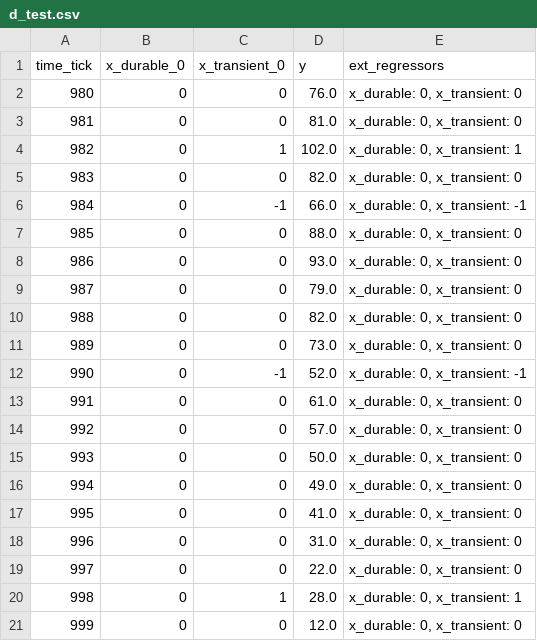
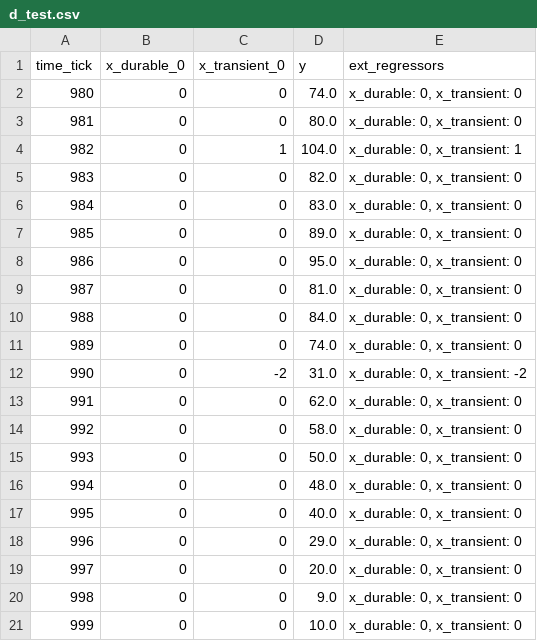
Before and after one commit to WinVector/Examples, a CSV file: TimeSeries/d_test.csv, drawn as a sheet.

```diff
--- a/TimeSeries/d_test.csv
+++ b/TimeSeries/d_test.csv
@@ -1,21 +1,21 @@
 time_tick,x_durable_0,x_transient_0,y,ext_regressors
-980,0,0,76.0,"x_durable: 0, x_transient: 0"
-981,0,0,81.0,"x_durable: 0, x_transient: 0"
-982,0,1,102.0,"x_durable: 0, x_transient: 1"
+980,0,0,74.0,"x_durable: 0, x_transient: 0"
+981,0,0,80.0,"x_durable: 0, x_transient: 0"
+982,0,1,104.0,"x_durable: 0, x_transient: 1"
 983,0,0,82.0,"x_durable: 0, x_transient: 0"
-984,0,-1,66.0,"x_durable: 0, x_transient: -1"
-985,0,0,88.0,"x_durable: 0, x_transient: 0"
-986,0,0,93.0,"x_durable: 0, x_transient: 0"
-987,0,0,79.0,"x_durable: 0, x_transient: 0"
-988,0,0,82.0,"x_durable: 0, x_transient: 0"
-989,0,0,73.0,"x_durable: 0, x_transient: 0"
-990,0,-1,52.0,"x_durable: 0, x_transient: -1"
-991,0,0,61.0,"x_durable: 0, x_transient: 0"
-992,0,0,57.0,"x_durable: 0, x_transient: 0"
+984,0,0,83.0,"x_durable: 0, x_transient: 0"
+985,0,0,89.0,"x_durable: 0, x_transient: 0"
+986,0,0,95.0,"x_durable: 0, x_transient: 0"
+987,0,0,81.0,"x_durable: 0, x_transient: 0"
+988,0,0,84.0,"x_durable: 0, x_transient: 0"
+989,0,0,74.0,"x_durable: 0, x_transient: 0"
+990,0,-2,31.0,"x_durable: 0, x_transient: -2"
+991,0,0,62.0,"x_durable: 0, x_transient: 0"
+992,0,0,58.0,"x_durable: 0, x_transient: 0"
 993,0,0,50.0,"x_durable: 0, x_transient: 0"
-994,0,0,49.0,"x_durable: 0, x_transient: 0"
-995,0,0,41.0,"x_durable: 0, x_transient: 0"
-996,0,0,31.0,"x_durable: 0, x_transient: 0"
-997,0,0,22.0,"x_durable: 0, x_transient: 0"
-998,0,1,28.0,"x_durable: 0, x_transient: 1"
-999,0,0,12.0,"x_durable: 0, x_transient: 0"
+994,0,0,48.0,"x_durable: 0, x_transient: 0"
+995,0,0,40.0,"x_durable: 0, x_transient: 0"
+996,0,0,29.0,"x_durable: 0, x_transient: 0"
+997,0,0,20.0,"x_durable: 0, x_transient: 0"
+998,0,0,9.0,"x_durable: 0, x_transient: 0"
+999,0,0,10.0,"x_durable: 0, x_transient: 0"
```
Also changed, not shown: TimeSeries/d_train.csv, 7 other files.
